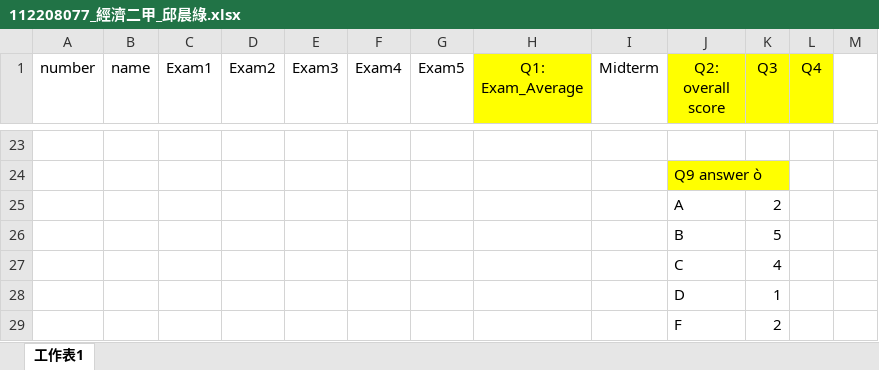
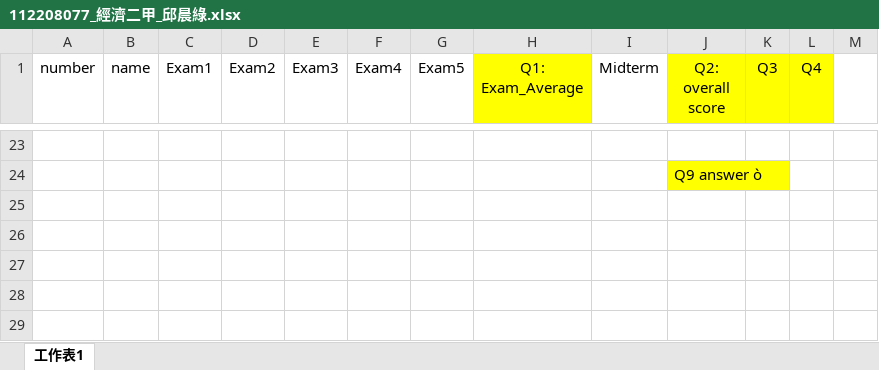
Before and after one commit to chiuuu123/HW2, an Excel workbook: 112208077_經濟二甲_邱晨綠.xlsx, sheet 工作表1, drawn as a sheet; only a part is shown, gaps mark what is left out; values as stored, in another font and other column widths than the file's, no borders; charts and pictures and conditional formats not drawn; the diff names each change by its address in the sheet, - before the commit and + after, or states it on an @@ line.

Commit message:
Update 112208077_經濟二甲_邱晨綠.xlsx

```diff
--- a/112208077_經濟二甲_邱晨綠.xlsx (sheet 工作表1)
+++ b/112208077_經濟二甲_邱晨綠.xlsx (sheet 工作表1)
-row 25:  |  |  |  |  |  |  |  |  | A | 2
-row 26:  |  |  |  |  |  |  |  |  | B | 5
-row 27:  |  |  |  |  |  |  |  |  | C | 4
-row 28:  |  |  |  |  |  |  |  |  | D | 1
-row 29:  |  |  |  |  |  |  |  |  | F | 2
```
Also changed, not shown: charts or pictures.
